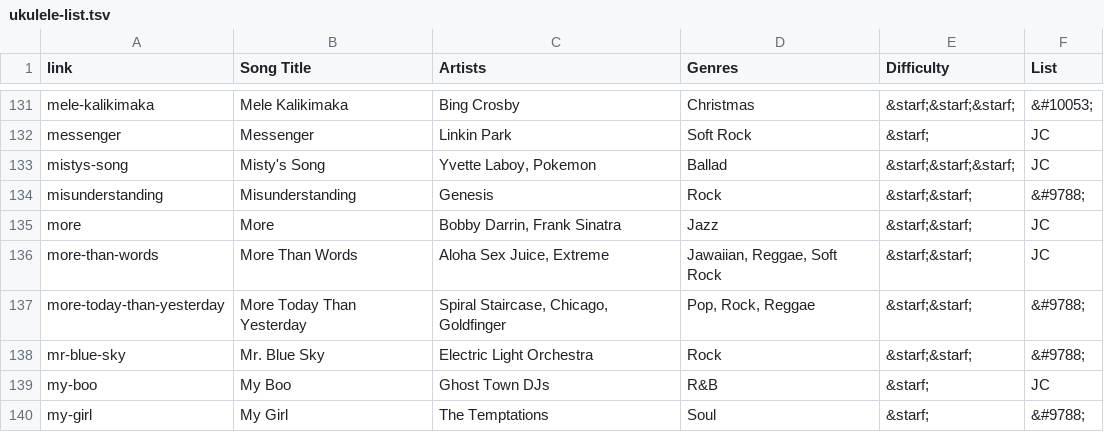
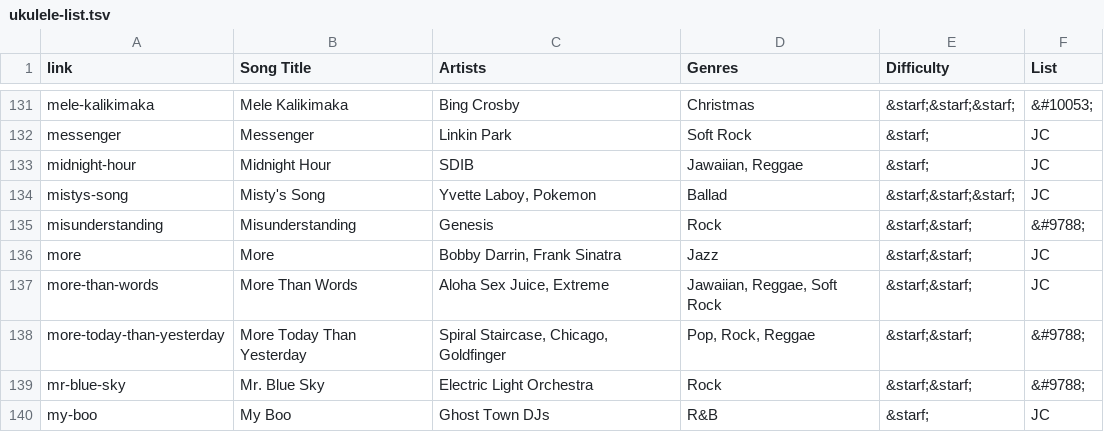
Before and after one commit to TMNTfever/TMNTfever.github.io, a TSV file: ukulele-list.tsv, drawn as a sheet; only a part is shown, gaps mark what is left out; the shorter side is filled out with more unchanged rows.

Commit message:
Update ukulele-list.tsv

```diff
--- a/ukulele-list.tsv
+++ b/ukulele-list.tsv
@@ -132,2 +132,3 @@ mele-kalikimaka	Mele Kalikimaka	Bing Crosby	Christmas	&starf;&starf;&starf;	&#10
 messenger	Messenger	Linkin Park	Soft Rock	&starf;	JC
+midnight-hour	Midnight Hour	SDIB	Jawaiian, Reggae	&starf;	JC
 mistys-song	Misty's Song	Yvette Laboy, Pokemon	Ballad	&starf;&starf;&starf;	JC
```
